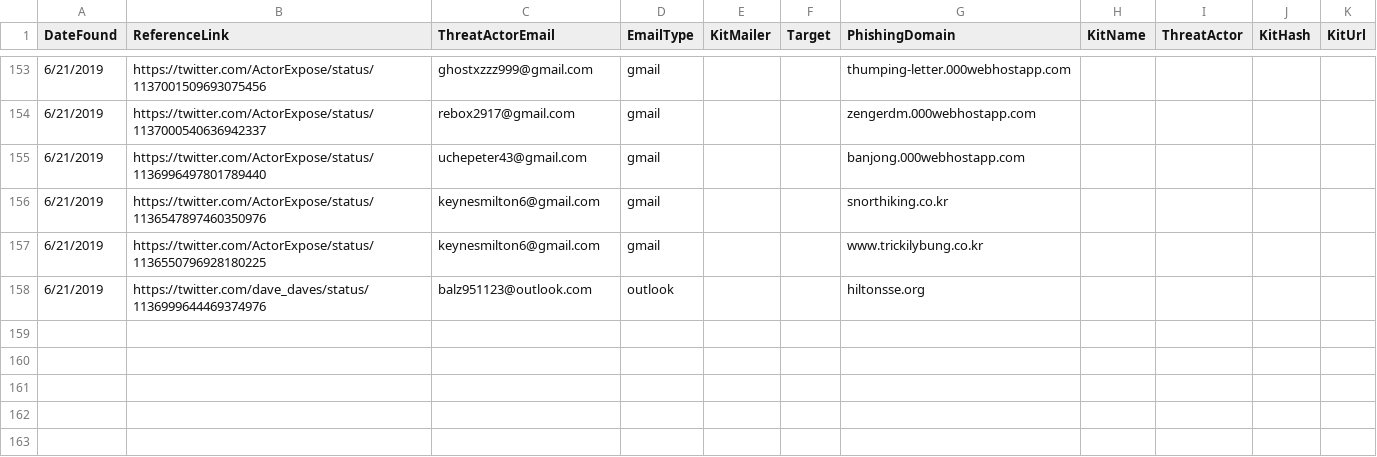
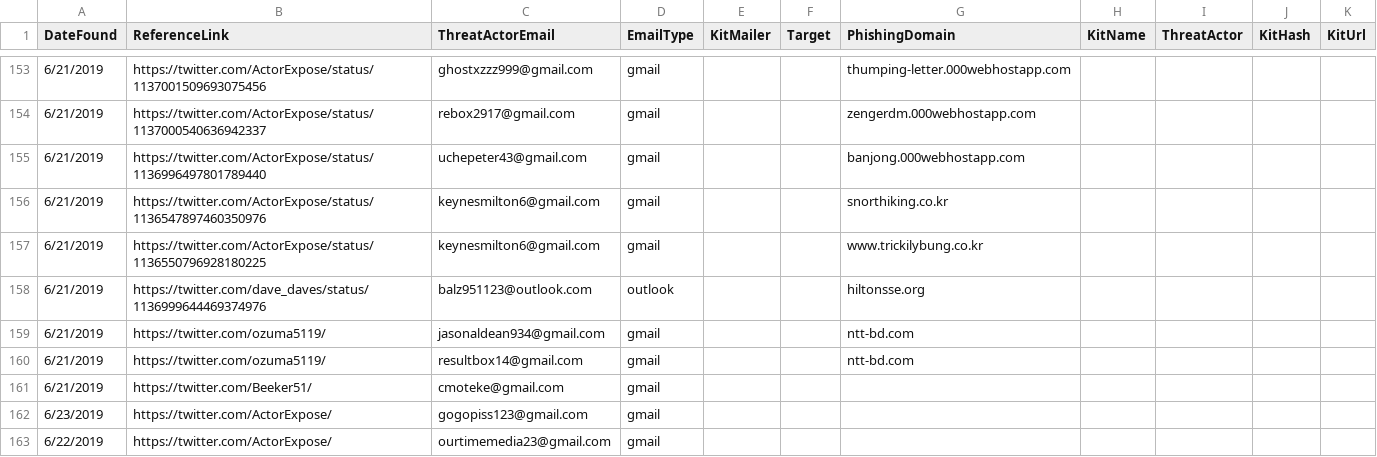
Before and after one commit to neonprimetime/PhishingKitTracker, a CSV file: 2019-06_PhishingKitTracker.csv, drawn as a sheet; only a part is shown, gaps mark what is left out; the diff names each change by its address in the sheet, - before the commit and + after, or states it on an @@ line.

Commit message:
added 6/23/2019
added 6/23/2019

```diff
--- a/2019-06_PhishingKitTracker.csv
+++ b/2019-06_PhishingKitTracker.csv
+row 159: 6/21/2019 | https://twitter.com/ozuma5119/ | jasonaldean934@gmail.com | gmail |  |  | ntt-bd.com
+row 160: 6/21/2019 | https://twitter.com/ozuma5119/ | resultbox14@gmail.com | gmail |  |  | ntt-bd.com
+row 161: 6/21/2019 | https://twitter.com/Beeker51/ | cmoteke@gmail.com | gmail
+row 162: 6/23/2019 | https://twitter.com/ActorExpose/ | gogopiss123@gmail.com | gmail
+row 163: 6/22/2019 | https://twitter.com/ActorExpose/ | ourtimemedia23@gmail.com | gmail
```
